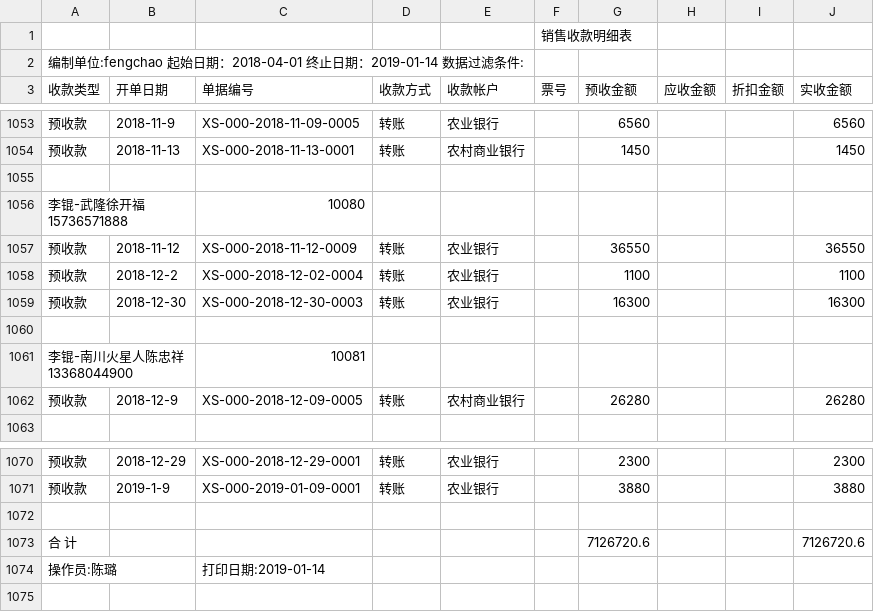
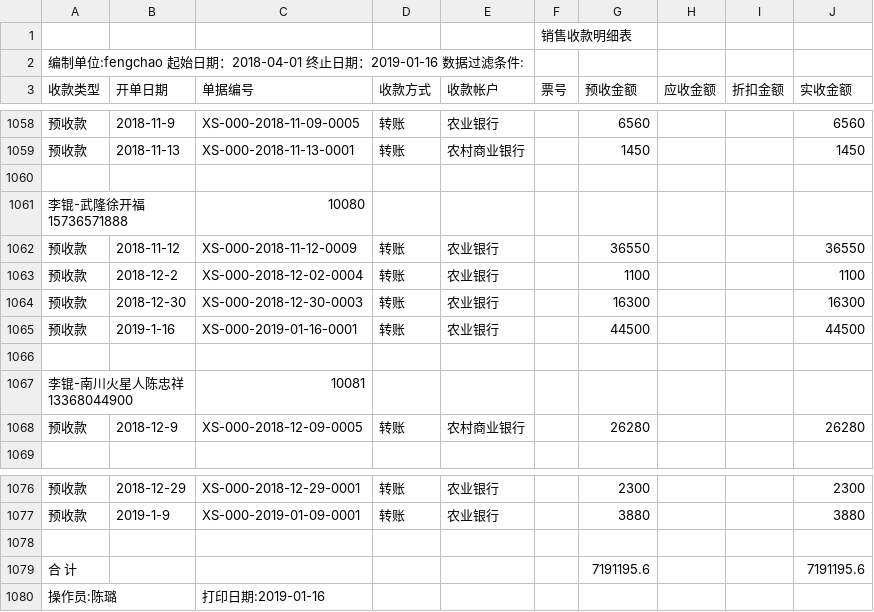
Before and after one commit to wb88517/Feng-chao, a CSV file: 销售收款明细表.csv, drawn as a sheet; only a part is shown, gaps mark what is left out; the diff covers the shown part only.

```diff
--- a/销售收款明细表.csv
+++ b/销售收款明细表.csv
@@ -1,3 +1,3 @@
 ,,,,,销售收款明细表,,,,
-编制单位:fengchao   起始日期：2018-04-01 终止日期：2019-01-14   数据过滤条件:        ,,,,,,,,,
+编制单位:fengchao   起始日期：2018-04-01 终止日期：2019-01-16   数据过滤条件:        ,,,,,,,,,
 收款类型,开单日期,单据编号,收款方式,收款帐户,票号,预收金额,应收金额,折扣金额,实收金额
@@ -1059,2 +1064,3 @@
 预收款,2018-12-30,XS-000-2018-12-30-0003,转账,农业银行,,16300, , ,16300
+预收款,2019-1-16,XS-000-2019-01-16-0001,转账,农业银行,,44500, , ,44500
 ,,,,,,,,,
@@ -1072,3 +1078,3 @@
 ,,,,,,,,,
-合 计,,,,,,7126720.6, , ,7126720.6
-操作员:陈璐,,打印日期:2019-01-14,,,,,,,
+合 计,,,,,,7191195.6, , ,7191195.6
+操作员:陈璐,,打印日期:2019-01-16,,,,,,,
```
Also changed, not shown: 5 added rows elsewhere in this file.
